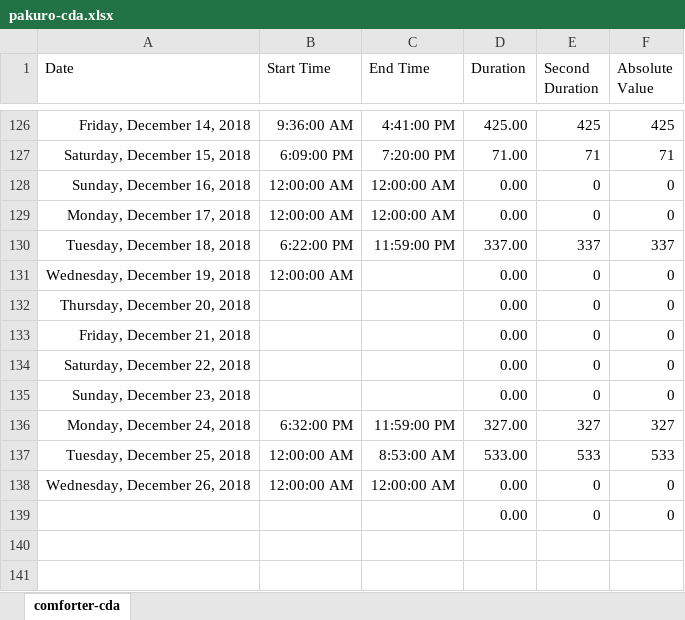
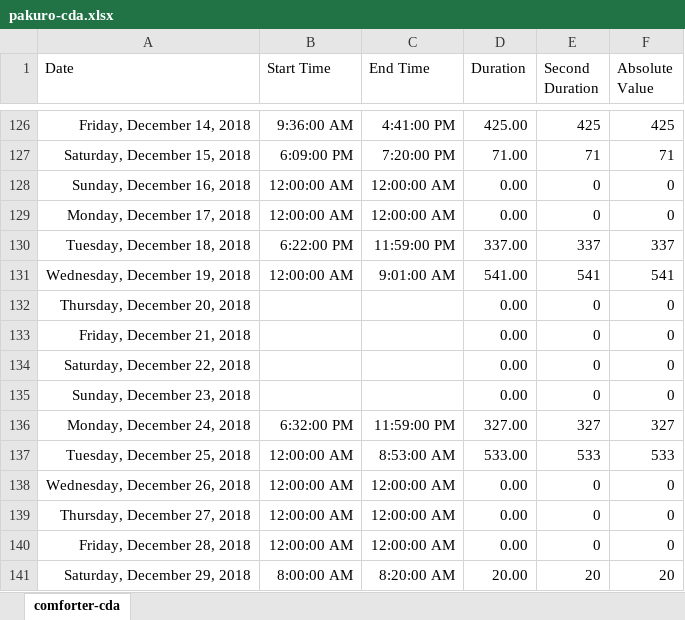
Before and after one commit to ArthurEzenwanne/power-supply, an Excel workbook: pakuro/pakuro-cda.xlsx, sheet comforter-cda, drawn as a sheet; only a part is shown, gaps mark what is left out; values as stored, in another font and other column widths than the file's, no borders; table styles not drawn; the diff names each change by its address in the sheet, - before the commit and + after, or states it on an @@ line.

Commit message:
Add daily power records

```diff
--- a/pakuro/pakuro-cda.xlsx (sheet comforter-cda)
+++ b/pakuro/pakuro-cda.xlsx (sheet comforter-cda)
-C131 (End Time): (empty)
+C131 (End Time): 9:01:00 AM
-D131 (Duration): 0.00
+D131 (Duration): 541.00
-E131 (Second Duration): 0
+E131 (Second Duration): 541
-F131 (Absolute Value): 0
+F131 (Absolute Value): 541
-A139 (Date): (empty)
+A139 (Date): Thursday, December 27, 2018
-B139 (Start Time): (empty)
+B139 (Start Time): 12:00:00 AM
-C139 (End Time): (empty)
+C139 (End Time): 12:00:00 AM
+row 140: Friday, December 28, 2018 | 12:00:00 AM | 12:00:00 AM | 0.00 | 0 | 0
+row 141: Saturday, December 29, 2018 | 8:00:00 AM | 8:20:00 AM | 20.00 | 20 | 20
```
